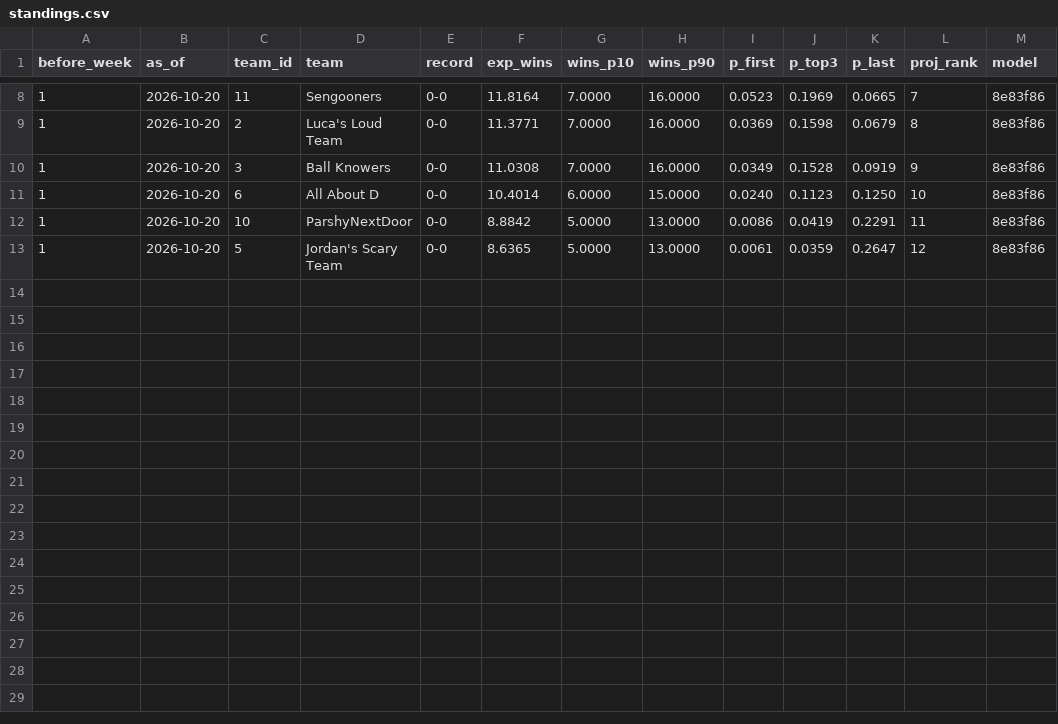
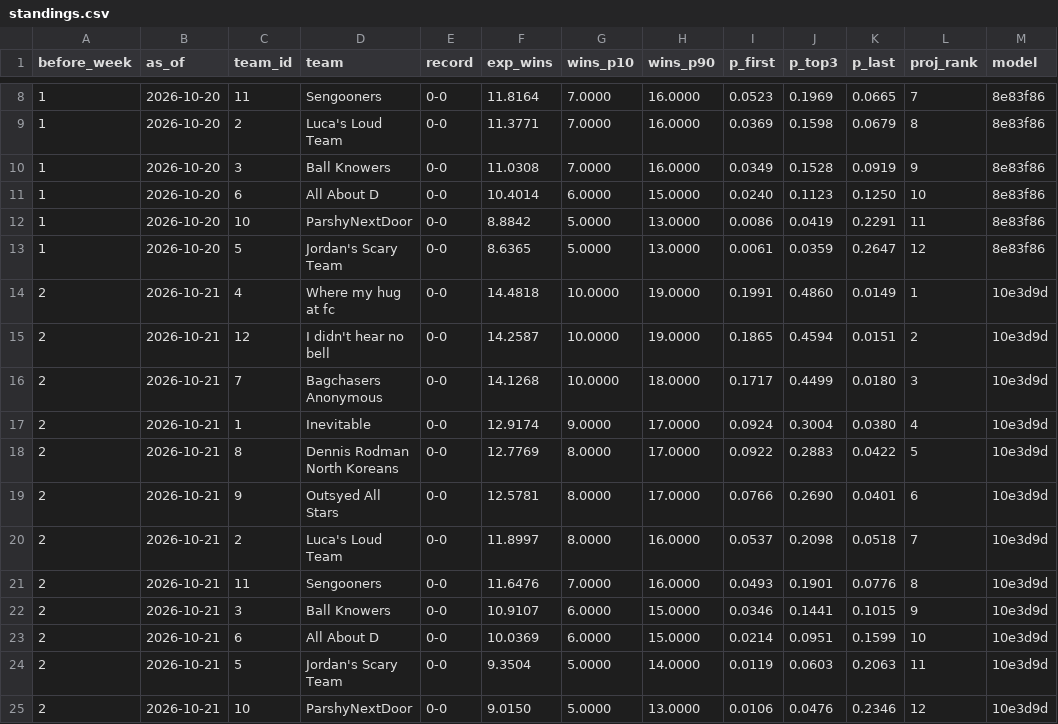
Before and after one commit to Will0Wot/Fantasy_Calculator, a CSV file: tracking/2026-27/standings.csv, drawn as a sheet; only a part is shown, gaps mark what is left out.

```diff
--- a/tracking/2026-27/standings.csv
+++ b/tracking/2026-27/standings.csv
@@ -13 +13,13 @@ before_week,as_of,team_id,team,record,exp_wins,wins_p10,wins_p90,p_first,p_top3,
 1,2026-10-20,5,Jordan's Scary Team,0-0,8.6365,5.0000,13.0000,0.0061,0.0359,0.2647,12,8e83f86
+2,2026-10-21,4,Where my hug at fc,0-0,14.4818,10.0000,19.0000,0.1991,0.4860,0.0149,1,10e3d9d
+2,2026-10-21,12,I didn't hear no bell,0-0,14.2587,10.0000,19.0000,0.1865,0.4594,0.0151,2,10e3d9d
+2,2026-10-21,7,Bagchasers Anonymous,0-0,14.1268,10.0000,18.0000,0.1717,0.4499,0.0180,3,10e3d9d
+2,2026-10-21,1,Inevitable,0-0,12.9174,9.0000,17.0000,0.0924,0.3004,0.0380,4,10e3d9d
+2,2026-10-21,8,Dennis Rodman North Koreans,0-0,12.7769,8.0000,17.0000,0.0922,0.2883,0.0422,5,10e3d9d
+2,2026-10-21,9,Outsyed All Stars,0-0,12.5781,8.0000,17.0000,0.0766,0.2690,0.0401,6,10e3d9d
+2,2026-10-21,2,Luca's Loud Team,0-0,11.8997,8.0000,16.0000,0.0537,0.2098,0.0518,7,10e3d9d
+2,2026-10-21,11,Sengooners,0-0,11.6476,7.0000,16.0000,0.0493,0.1901,0.0776,8,10e3d9d
+2,2026-10-21,3,Ball Knowers,0-0,10.9107,6.0000,15.0000,0.0346,0.1441,0.1015,9,10e3d9d
+2,2026-10-21,6,All About D,0-0,10.0369,6.0000,15.0000,0.0214,0.0951,0.1599,10,10e3d9d
+2,2026-10-21,5,Jordan's Scary Team,0-0,9.3504,5.0000,14.0000,0.0119,0.0603,0.2063,11,10e3d9d
+2,2026-10-21,10,ParshyNextDoor,0-0,9.0150,5.0000,13.0000,0.0106,0.0476,0.2346,12,10e3d9d
```
Also changed, not shown: tracking/2026-27/matchups.csv, 1 other file.
